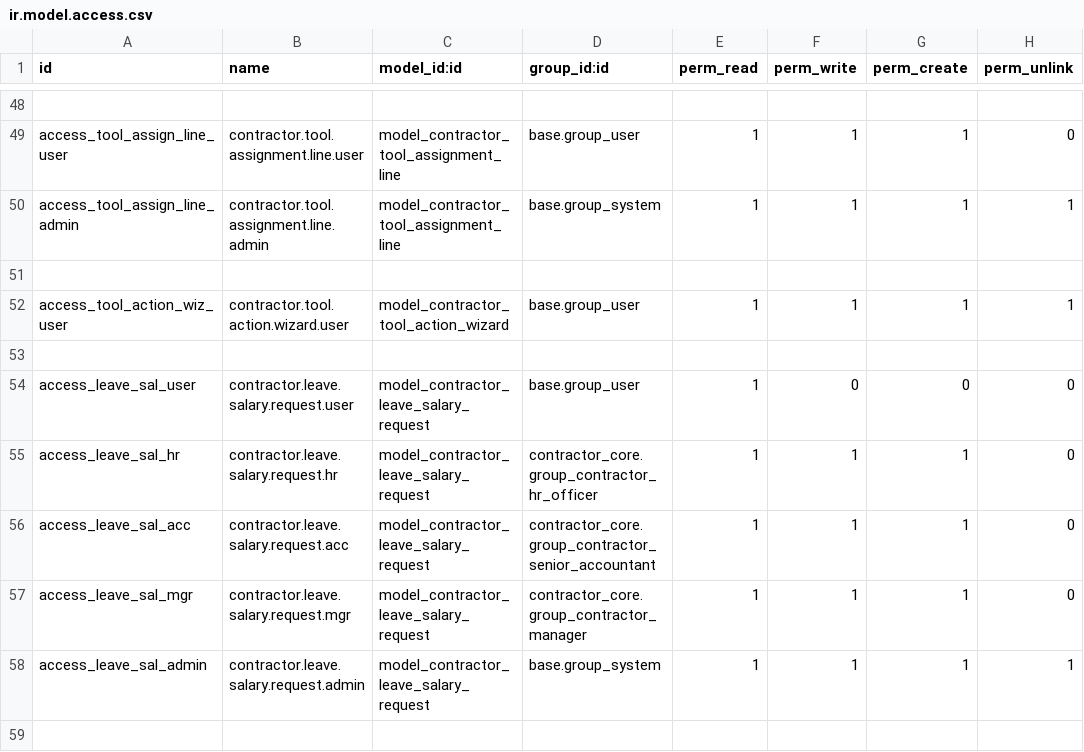
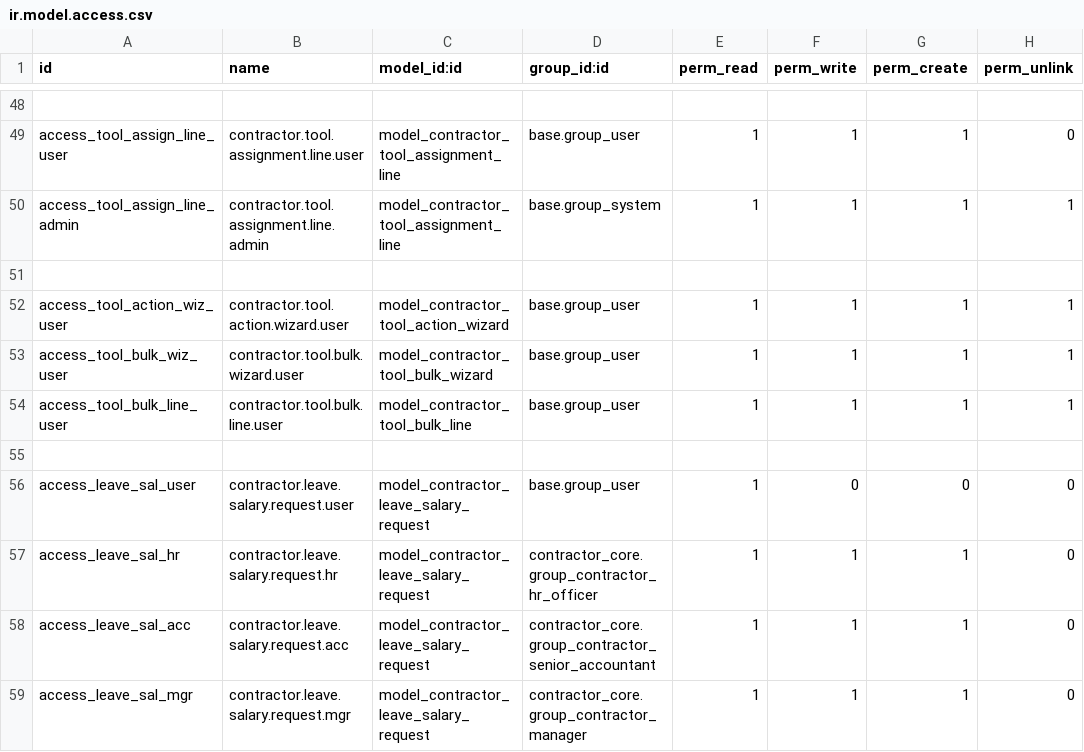
Before and after one commit to mjabirk/maxwell, a CSV file: contractor_hrms/security/ir.model.access.csv, drawn as a sheet; only a part is shown, gaps mark what is left out; the shorter side is filled out with more unchanged rows; the diff names each change by its address in the sheet, - before the commit and + after, or states it on an @@ line.

```diff
--- a/contractor_hrms/security/ir.model.access.csv
+++ b/contractor_hrms/security/ir.model.access.csv
+row 53: access_tool_bulk_wiz_user | contractor.tool.bulk.wizard.user | model_contractor_tool_bulk_wizard | base.group_user | 1 | 1 | 1 | 1
+row 54: access_tool_bulk_line_user | contractor.tool.bulk.line.user | model_contractor_tool_bulk_line | base.group_user | 1 | 1 | 1 | 1
```
Also changed, not shown: contractor_core/security/ir.model.access.csv, 23 other files.
